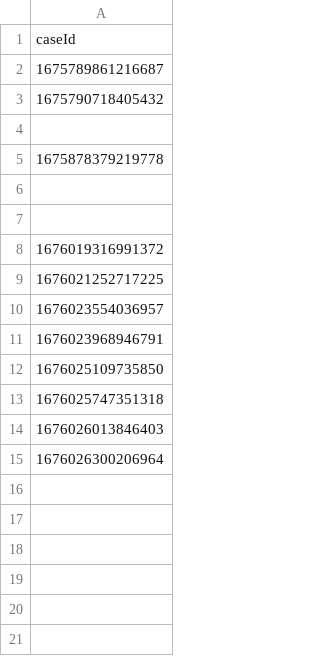
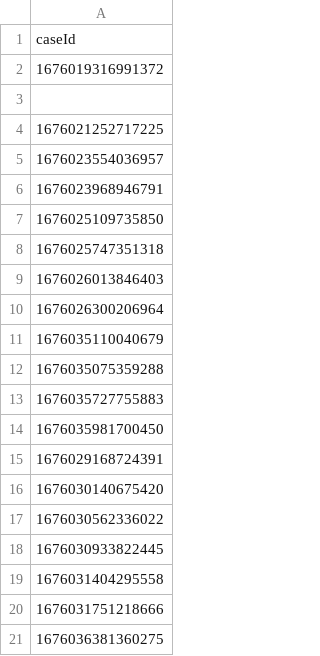
Before and after one commit to hmcts/xui-performance, a CSV file: cases.csv, drawn as a sheet.

```diff
--- a/cases.csv
+++ b/cases.csv
@@ -1,9 +1,4 @@
 caseId
-1675789861216687
-1675790718405432
+1676019316991372
 
-1675878379219778
-
-
-1676019316991372
 1676021252717225
@@ -15 +10,12 @@ caseId
 1676026300206964
+1676035110040679
+1676035075359288
+1676035727755883
+1676035981700450
+1676029168724391
+1676030140675420
+1676030562336022
+1676030933822445
+1676031404295558
+1676031751218666
+1676036381360275
```
Also changed, not shown: src/gatling/resources/UserDataPRL.csv, 5 other files.
